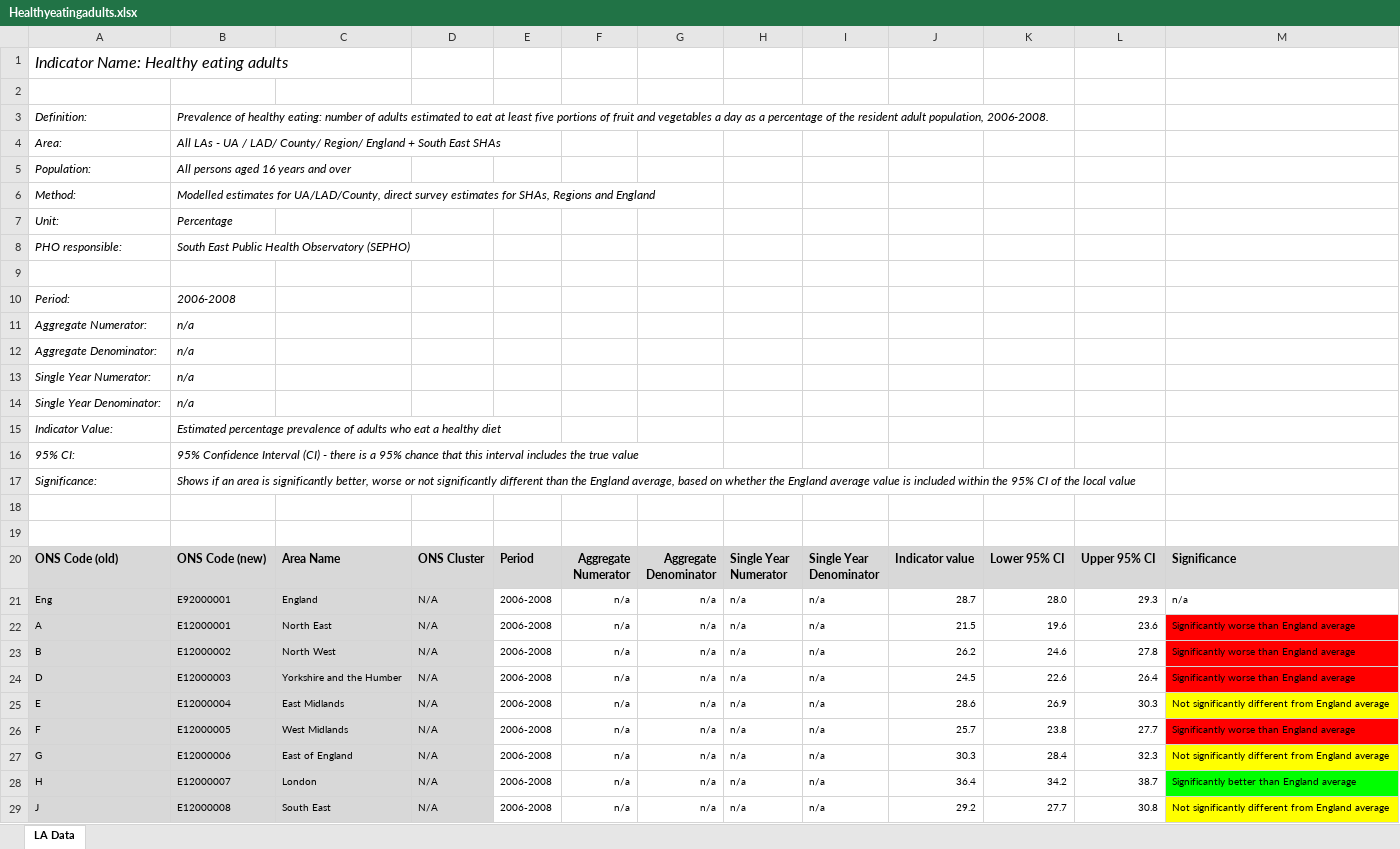
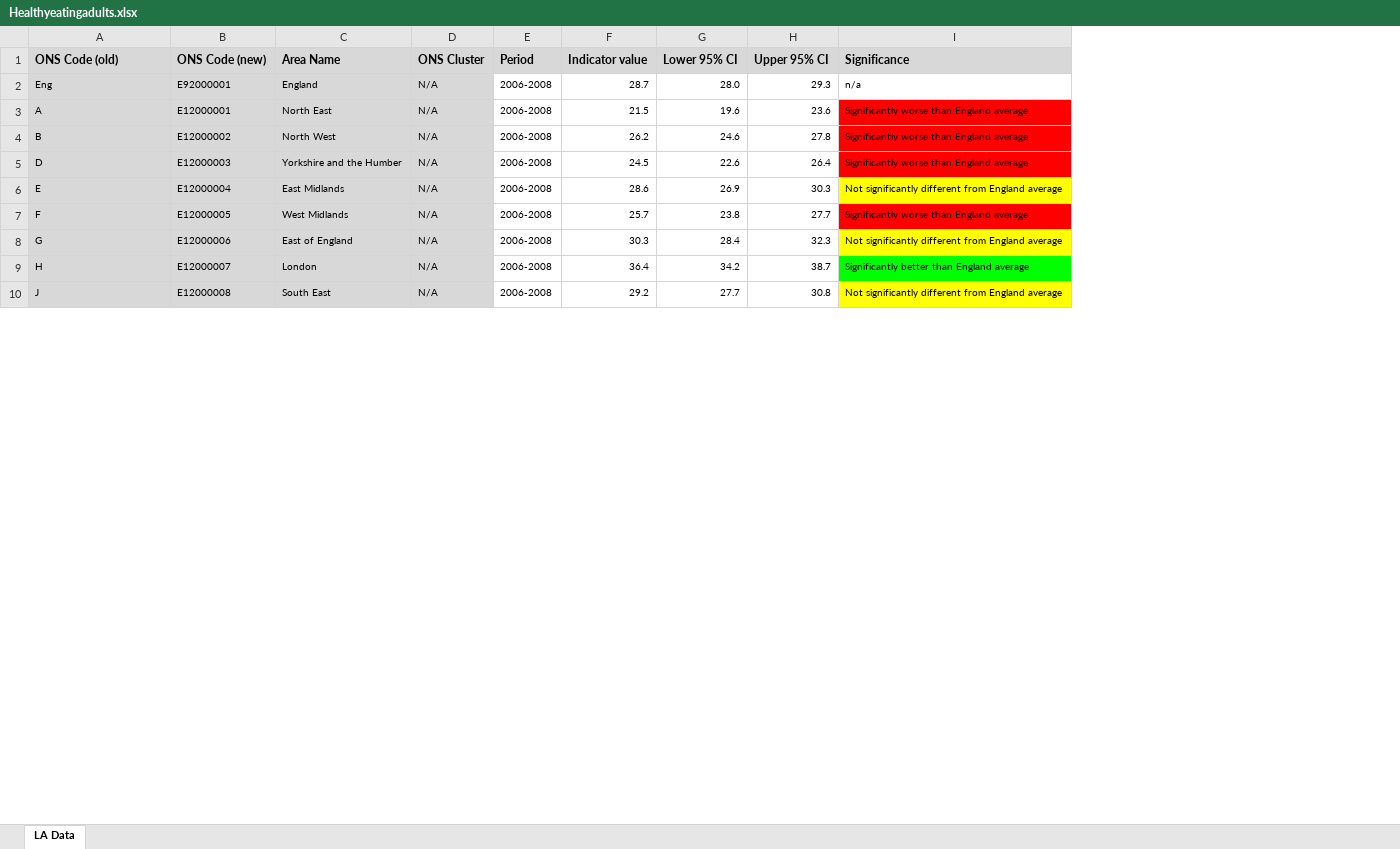
Before and after one commit to elahmo/dsfood, an Excel workbook: datasets/Healthy_Living_Data/Healthyeatingadults.xlsx, sheet LA Data, drawn as a sheet; only a part is shown; values as stored, in another font and other column widths than the file's, no borders; removed rows and columns are numbered as before the commit, all else as after; the diff names each change by its address in the sheet, - before the commit and + after, or states it on an @@ line.

```diff
--- a/datasets/Healthy_Living_Data/Healthyeatingadults.xlsx (sheet LA Data)
+++ b/datasets/Healthy_Living_Data/Healthyeatingadults.xlsx (sheet LA Data)
-column F (Aggregate Numerator), rows 21-29: all n/a
-column G (Aggregate Denominator), rows 21-29: all n/a
-column H (Single Year Numerator), rows 21-29: all n/a
-column I (Single Year Denominator), rows 21-29: all n/a
-row 1: Indicator Name: Healthy eating adults
-row 2: (empty)
-row 3: Definition: | Prevalence of healthy eating: number of adults estimated to eat at least five portions of fruit and vegetables a day as a percentage of the resident adult population, 2006-2008.
-row 4: Area: | All LAs - UA / LAD/ County/ Region/ England + South East SHAs
-row 5: Population: | All persons aged 16 years and over
-row 6: Method: | Modelled estimates for UA/LAD/County, direct survey estimates for SHAs, Regions and England
-row 7: Unit: | Percentage
-row 8: PHO responsible: | South East Public Health Observatory (SEPHO)
-row 9: (empty)
-row 10: Period: | 2006-2008
-row 11: Aggregate Numerator: | n/a
-row 12: Aggregate Denominator: | n/a
-row 13: Single Year Numerator: | n/a
-row 14: Single Year Denominator: | n/a
-row 15: Indicator Value: | Estimated percentage prevalence of adults who eat a healthy diet
-row 16: 95% CI: | 95% Confidence Interval (CI) - there is a 95% chance that this interval includes the true value
-row 17: Significance: | Shows if an area is significantly better, worse or not significantly different than the England average, based on whether the England average value is included within the 95% CI of the local value
-row 18: (empty)
-row 19: (empty)
```
Also changed, not shown: datasets/Healthy_Living_Data/Obeseadults.xlsx, datasets/Healthy_Living_Data/Obesechildrenyear6.xlsx, 7 other files.
